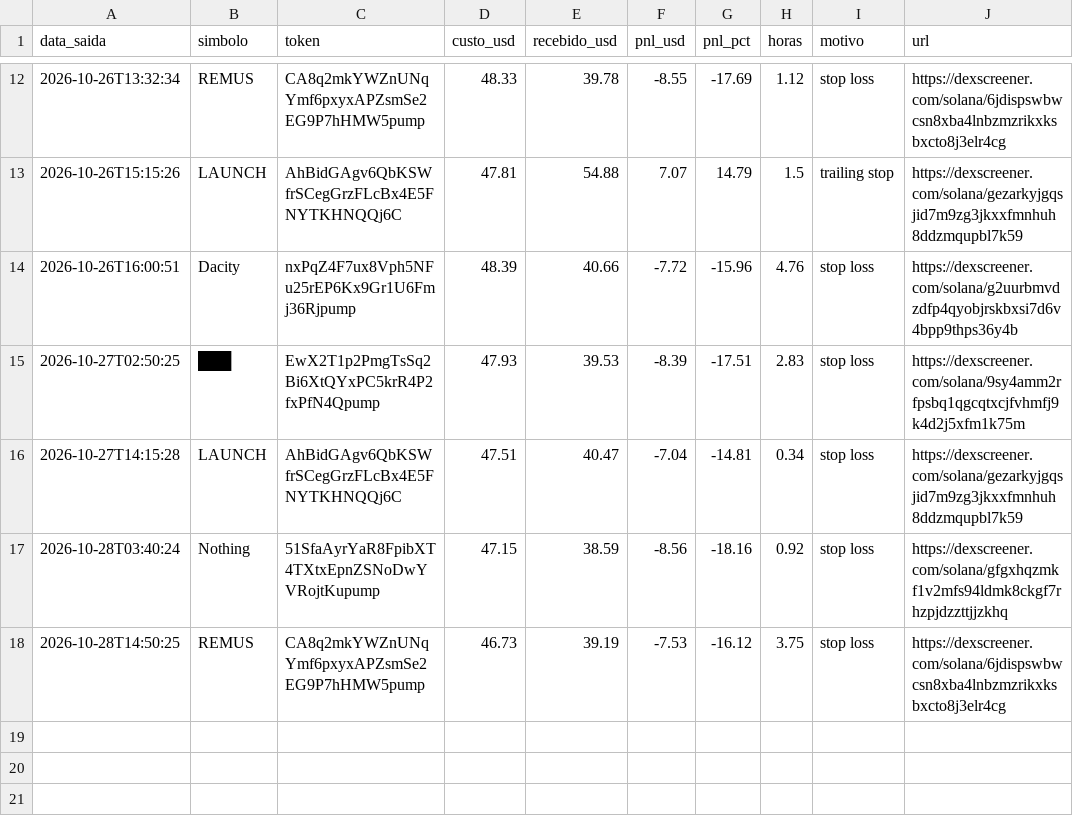
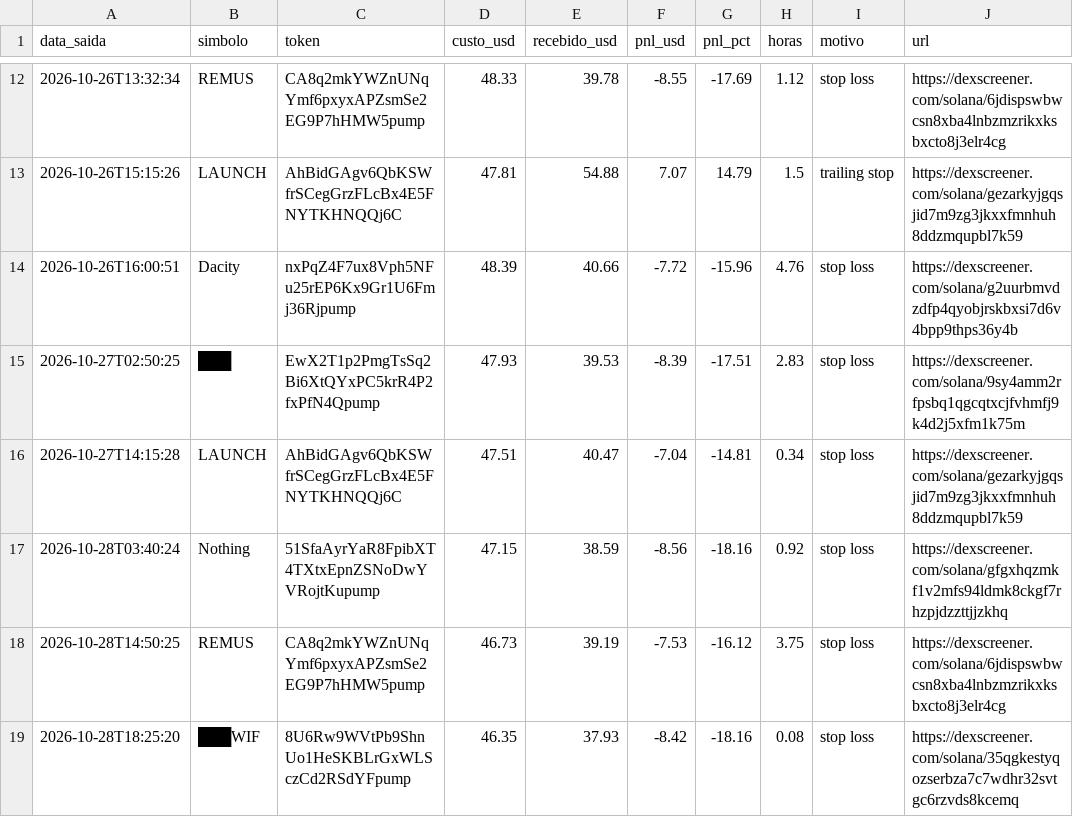
Before and after one commit to Herlms/bot-memecoins, a CSV file: trades.csv, drawn as a sheet; only a part is shown, gaps mark what is left out; the diff names each change by its address in the sheet, - before the commit and + after, or states it on an @@ line.

```diff
--- a/trades.csv
+++ b/trades.csv
+row 19: 2026-10-28T18:25:20 | ███WIF | 8U6Rw9WVtPb9ShnUo1HeSKBLrGxWLSczCd2RSdYFpump | 46.35 | 37.93 | -8.42 | -18.16 | 0.08 | stop loss | https://dexscreener.com/solana/35qgkestyqozserbza7c7wdhr32svtgc6rzvds8kcemq
```
Also changed, not shown: 3 other files.
